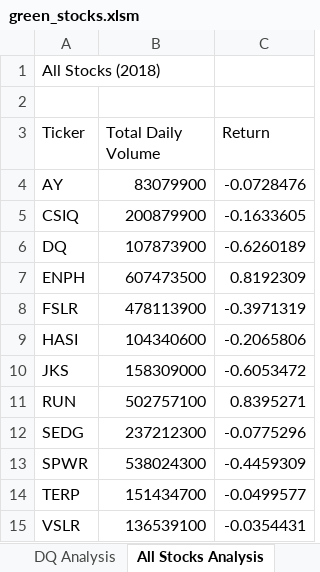
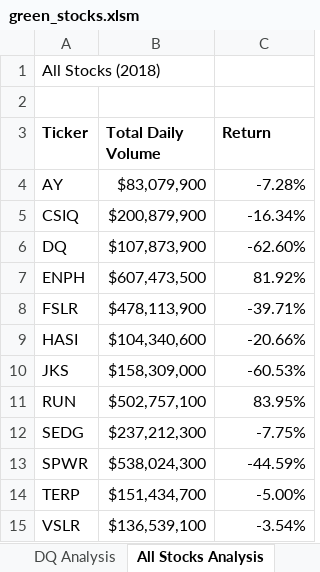
Before and after one commit to sanketkumaronline/stocks-analysis, an Excel workbook: green_stocks.xlsm, sheet All Stocks Analysis, drawn as a sheet; values as stored, in another font and other column widths than the file's, no borders; the diff names each change by its address in the sheet, - before the commit and + after, or states it on an @@ line.

Commit message:
Formatting

```diff
--- a/green_stocks.xlsm (sheet All Stocks Analysis)
+++ b/green_stocks.xlsm (sheet All Stocks Analysis)
-A3:C3 bold: off
+A3:C3 bold: on
-B4 (Total Daily Volume): 83079900
+B4 (Total Daily Volume): $83,079,900
-C4 (Return): -0.0728476
+C4 (Return): -7.28%
-B5 (Total Daily Volume): 200879900
+B5 (Total Daily Volume): $200,879,900
-C5 (Return): -0.1633605
+C5 (Return): -16.34%
-B6 (Total Daily Volume): 107873900
+B6 (Total Daily Volume): $107,873,900
-C6 (Return): -0.6260189
+C6 (Return): -62.60%
-B7 (Total Daily Volume): 607473500
+B7 (Total Daily Volume): $607,473,500
-C7 (Return): 0.8192309
+C7 (Return): 81.92%
-B8 (Total Daily Volume): 478113900
+B8 (Total Daily Volume): $478,113,900
-C8 (Return): -0.3971319
+C8 (Return): -39.71%
-B9 (Total Daily Volume): 104340600
+B9 (Total Daily Volume): $104,340,600
-C9 (Return): -0.2065806
+C9 (Return): -20.66%
-B10 (Total Daily Volume): 158309000
+B10 (Total Daily Volume): $158,309,000
-C10 (Return): -0.6053472
+C10 (Return): -60.53%
-B11 (Total Daily Volume): 502757100
+B11 (Total Daily Volume): $502,757,100
-C11 (Return): 0.8395271
+C11 (Return): 83.95%
-B12 (Total Daily Volume): 237212300
+B12 (Total Daily Volume): $237,212,300
-C12 (Return): -0.0775296
+C12 (Return): -7.75%
-B13 (Total Daily Volume): 538024300
+B13 (Total Daily Volume): $538,024,300
-C13 (Return): -0.4459309
+C13 (Return): -44.59%
-B14 (Total Daily Volume): 151434700
+B14 (Total Daily Volume): $151,434,700
-C14 (Return): -0.0499577
+C14 (Return): -5.00%
-B15 (Total Daily Volume): 136539100
+B15 (Total Daily Volume): $136,539,100
-C15 (Return): -0.0354431
+C15 (Return): -3.54%
```
